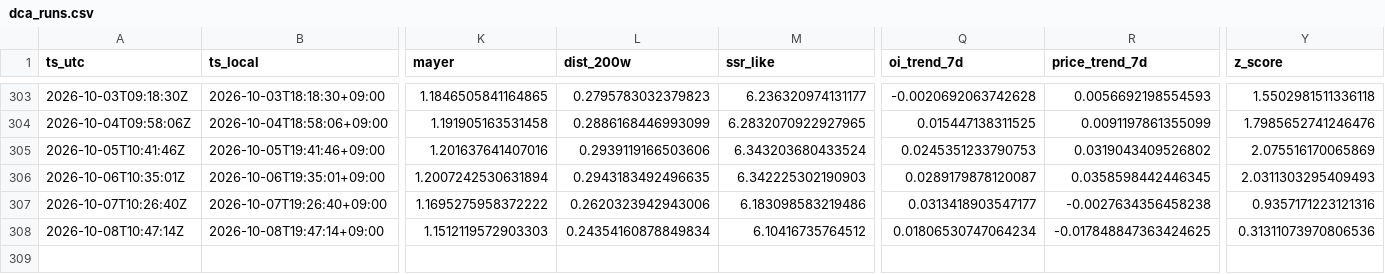
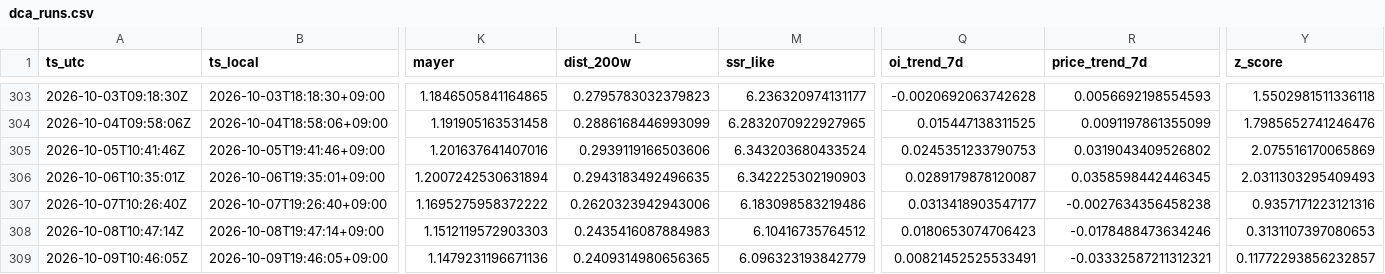
Before and after one commit to sunsiyuan/btc-dca-bot, a CSV file: logs/dca_runs.csv, drawn as a sheet; only a part is shown, gaps mark what is left out; rows hold the shown columns only; the diff names each change by its address in the sheet, - before the commit and + after, or states it on an @@ line.

Commit message:
chore: update daily DCA log

```diff
--- a/logs/dca_runs.csv
+++ b/logs/dca_runs.csv
-L308 (dist_200w): 0.24354160878849834
+L308 (dist_200w): 0.2435416087884983
-Q308 (oi_trend_7d): 0.01806530747064234
+Q308 (oi_trend_7d): 0.0180653074706423
-R308 (price_trend_7d): -0.017848847363424625
+R308 (price_trend_7d): -0.0178488473634246
-Y308 (z_score): 0.31311073970806536
+Y308 (z_score): 0.3131107397080653
+row 309: 2026-10-09T10:46:05Z | 2026-10-09T19:46:05+09:00 | 1.1479231196671136 | 0.2409314980656365 | 6.096323193842779 | 0.00821452525533491 | -0.03332587211312321 | 0.11772293856232857
```
